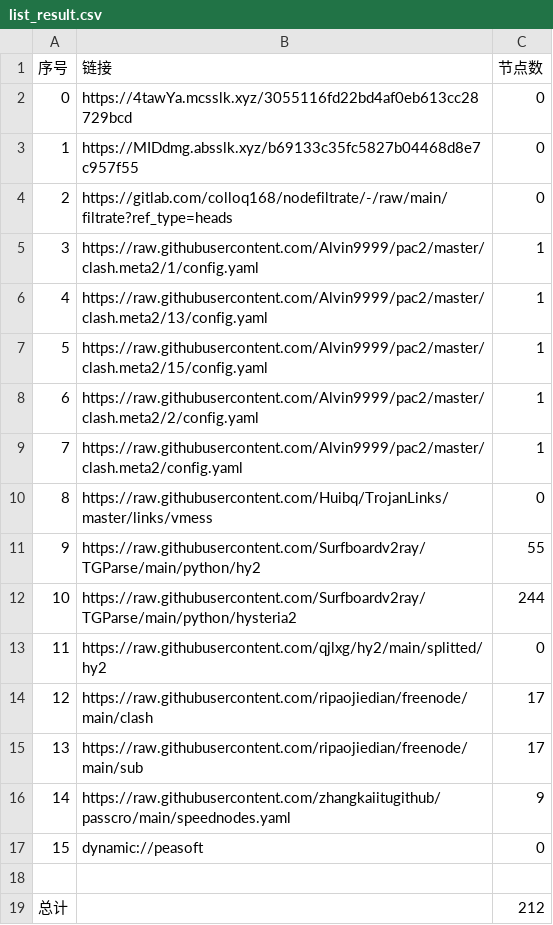
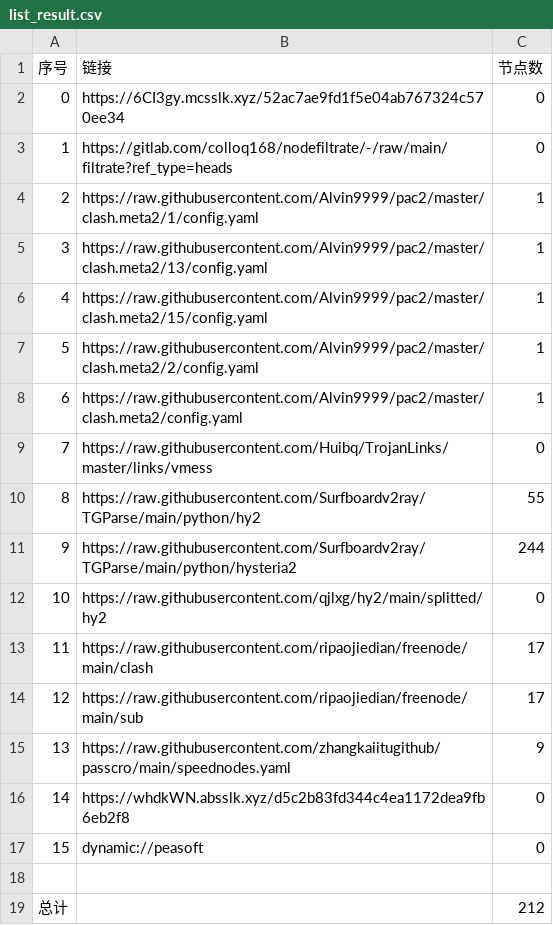
Before and after one commit to wnsnnnmwlls/AutoMergePublicNodes, a CSV file: list_result.csv, drawn as a sheet; removed rows and columns are numbered as before the commit, all else as after; the diff names each change by its address in the sheet, - before the commit and + after, or states it on an @@ line.

```diff
--- a/list_result.csv
+++ b/list_result.csv
-row 2: 0 | https://4tawYa.mcsslk.xyz/3055116fd22bd4af0eb613cc28729bcd | 0
@@ column A (序号) renumbered between rows 2 and 15 @@
-B2 (链接): https://MIDdmg.absslk.xyz/b69133c35fc5827b04468d8e7c957f55
+B2 (链接): https://6CI3gy.mcsslk.xyz/52ac7ae9fd1f5e04ab767324c570ee34
+row 16: 14 | https://whdkWN.absslk.xyz/d5c2b83fd344c4ea1172dea9fb6eb2f8 | 0
```
Also changed, not shown: 21 other files.
